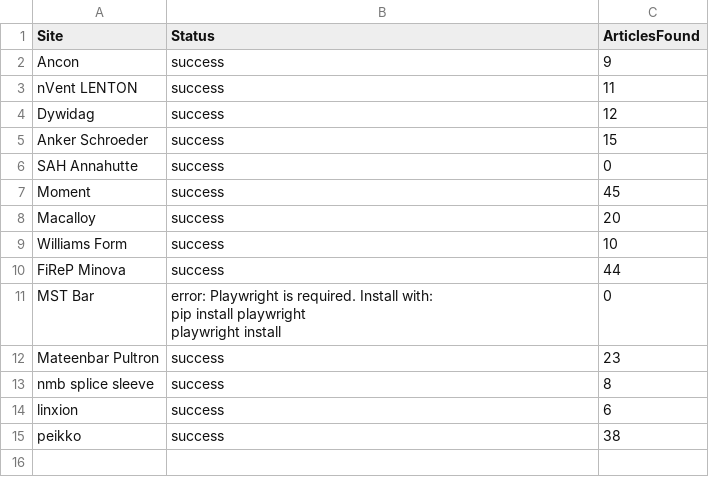
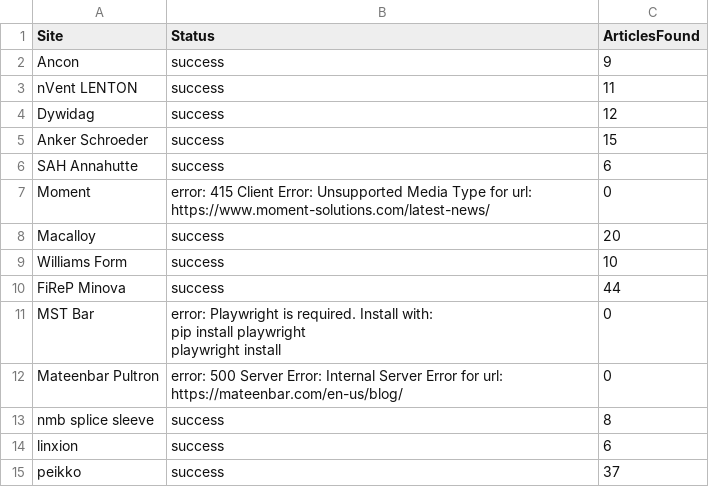
Before and after one commit to passakornDextra/competitorWatch, a CSV file: scrape_status.csv, drawn as a sheet.

```diff
--- a/scrape_status.csv
+++ b/scrape_status.csv
@@ -5,4 +5,4 @@ Dywidag,success,12
 Anker Schroeder,success,15
-SAH Annahutte,success,0
-Moment,success,45
+SAH Annahutte,success,6
+Moment,error: 415 Client Error: Unsupported Media Type for url: https://www.moment-solutions.com/latest-news/,0
 Macalloy,success,20
@@ -13,5 +13,5 @@ MST Bar,"error: Playwright is required. Install with:
   playwright install",0
-Mateenbar Pultron,success,23
+Mateenbar Pultron,error: 500 Server Error: Internal Server Error for url: https://mateenbar.com/en-us/blog/,0
 nmb splice sleeve,success,8
 linxion,success,6
-peikko,success,38
+peikko,success,37
```
Also changed, not shown: 1 other file.
